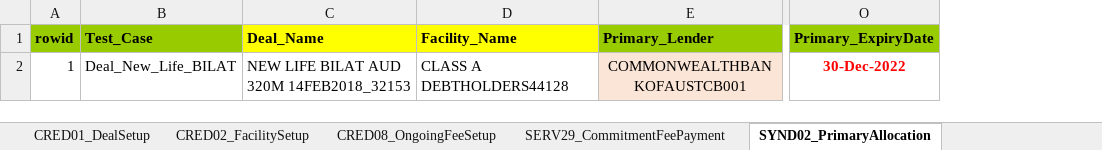
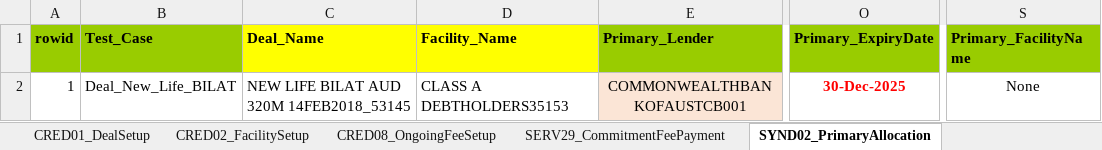
Before and after one commit to shirleenhong/automation-loan-application-cba, an Excel workbook: DataSet/NewUATDeals_DataSet/Deal_New_Life_BILAT.xlsx, sheet SYND02_PrimaryAllocation, drawn as a sheet; only a part is shown, gaps mark what is left out; values as stored, in another font and other column widths than the file's, no borders; the diff names each change by its address in the sheet, - before the commit and + after, or states it on an @@ line.

Commit message:
-updated data set for new date since loanIQ businessdate is now jan 2023 -update circling notebook, remove the awaiting settlement in workflow -rename 05_Deal_New_Life_BILAT.robot to 05_Deal_New_Life_BILAT_27122019.robot

```diff
--- a/DataSet/NewUATDeals_DataSet/Deal_New_Life_BILAT.xlsx (sheet SYND02_PrimaryAllocation)
+++ b/DataSet/NewUATDeals_DataSet/Deal_New_Life_BILAT.xlsx (sheet SYND02_PrimaryAllocation)
+column S (Primary_FacilityName), row 2: None
-C2 (Deal_Name): NEW LIFE BILAT AUD 320M 14FEB2018_32153
+C2 (Deal_Name): NEW LIFE BILAT AUD 320M 14FEB2018_53145
-D2 (Facility_Name): CLASS A DEBTHOLDERS44128
+D2 (Facility_Name): CLASS A DEBTHOLDERS35153
-O2 (Primary_ExpiryDate): 30-Dec-2022
+O2 (Primary_ExpiryDate): 30-Dec-2025
```
Also changed, not shown: sheet Correspondence, sheet SERV01_LoanDrawdown, sheet CRED01_DealSetup, sheet SERV29_CommitmentFeePayment, sheet CRED02_FacilitySetup, sheet CRED08_OngoingFeeSetup, 3 other files.
